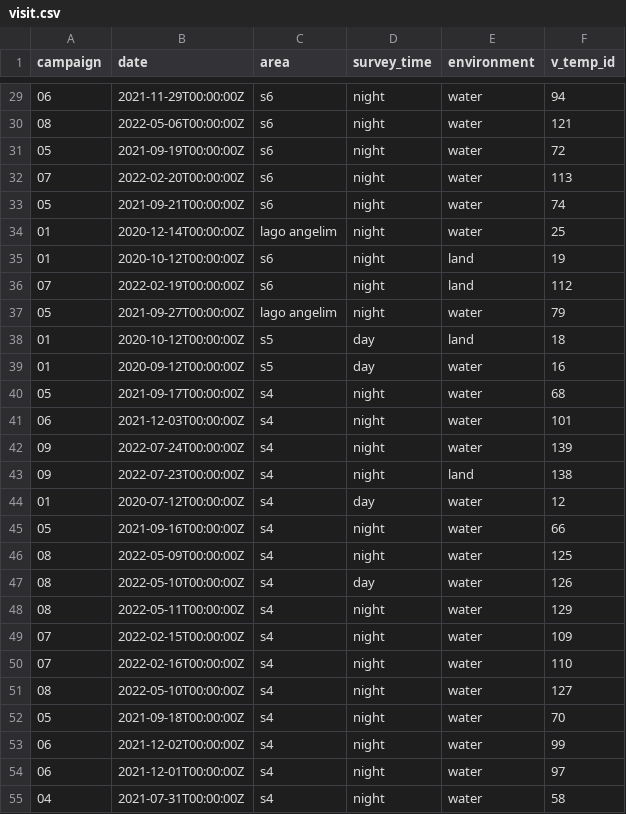
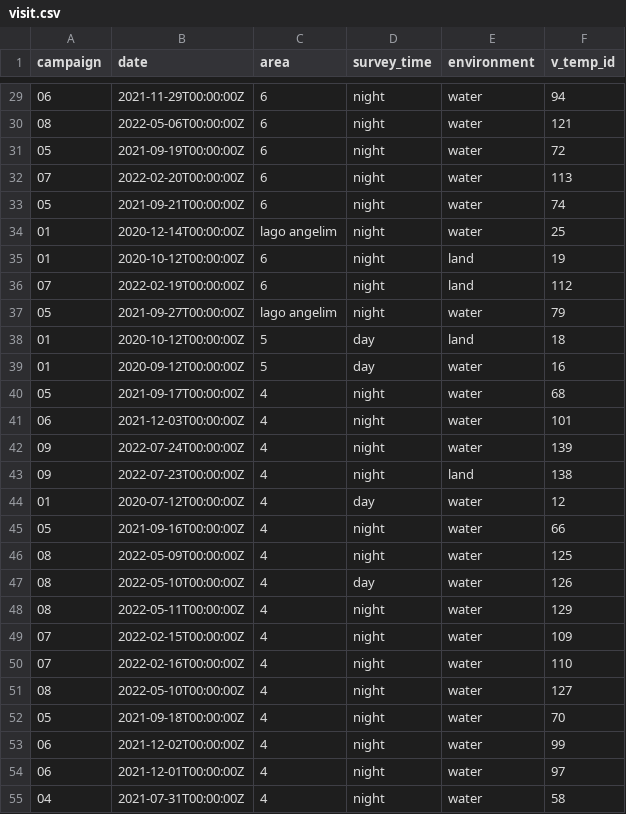
Before and after one commit to Jake-Eisaguirre/brazil_legacy_cleaning, a CSV file: clean_tables/visit.csv, drawn as a sheet; only a part is shown, gaps mark what is left out; the diff covers the shown part only.

```diff
--- a/clean_tables/visit.csv
+++ b/clean_tables/visit.csv
@@ -29,27 +29,27 @@ campaign,date,area,survey_time,environment,v_temp_id
-06,2021-11-29T00:00:00Z,s6,night,water,94
-08,2022-05-06T00:00:00Z,s6,night,water,121
-05,2021-09-19T00:00:00Z,s6,night,water,72
-07,2022-02-20T00:00:00Z,s6,night,water,113
-05,2021-09-21T00:00:00Z,s6,night,water,74
+06,2021-11-29T00:00:00Z,6,night,water,94
+08,2022-05-06T00:00:00Z,6,night,water,121
+05,2021-09-19T00:00:00Z,6,night,water,72
+07,2022-02-20T00:00:00Z,6,night,water,113
+05,2021-09-21T00:00:00Z,6,night,water,74
 01,2020-12-14T00:00:00Z,lago  angelim,night,water,25
-01,2020-10-12T00:00:00Z,s6,night,land,19
-07,2022-02-19T00:00:00Z,s6,night,land,112
+01,2020-10-12T00:00:00Z,6,night,land,19
+07,2022-02-19T00:00:00Z,6,night,land,112
 05,2021-09-27T00:00:00Z,lago  angelim,night,water,79
-01,2020-10-12T00:00:00Z,s5,day,land,18
-01,2020-09-12T00:00:00Z,s5,day,water,16
-05,2021-09-17T00:00:00Z,s4,night,water,68
-06,2021-12-03T00:00:00Z,s4,night,water,101
-09,2022-07-24T00:00:00Z,s4,night,water,139
-09,2022-07-23T00:00:00Z,s4,night,land,138
-01,2020-07-12T00:00:00Z,s4,day,water,12
-05,2021-09-16T00:00:00Z,s4,night,water,66
-08,2022-05-09T00:00:00Z,s4,night,water,125
-08,2022-05-10T00:00:00Z,s4,day,water,126
-08,2022-05-11T00:00:00Z,s4,night,water,129
-07,2022-02-15T00:00:00Z,s4,night,water,109
-07,2022-02-16T00:00:00Z,s4,night,water,110
-08,2022-05-10T00:00:00Z,s4,night,water,127
-05,2021-09-18T00:00:00Z,s4,night,water,70
-06,2021-12-02T00:00:00Z,s4,night,water,99
-06,2021-12-01T00:00:00Z,s4,night,water,97
-04,2021-07-31T00:00:00Z,s4,night,water,58
+01,2020-10-12T00:00:00Z,5,day,land,18
+01,2020-09-12T00:00:00Z,5,day,water,16
+05,2021-09-17T00:00:00Z,4,night,water,68
+06,2021-12-03T00:00:00Z,4,night,water,101
+09,2022-07-24T00:00:00Z,4,night,water,139
+09,2022-07-23T00:00:00Z,4,night,land,138
+01,2020-07-12T00:00:00Z,4,day,water,12
+05,2021-09-16T00:00:00Z,4,night,water,66
+08,2022-05-09T00:00:00Z,4,night,water,125
+08,2022-05-10T00:00:00Z,4,day,water,126
+08,2022-05-11T00:00:00Z,4,night,water,129
+07,2022-02-15T00:00:00Z,4,night,water,109
+07,2022-02-16T00:00:00Z,4,night,water,110
+08,2022-05-10T00:00:00Z,4,night,water,127
+05,2021-09-18T00:00:00Z,4,night,water,70
+06,2021-12-02T00:00:00Z,4,night,water,99
+06,2021-12-01T00:00:00Z,4,night,water,97
+04,2021-07-31T00:00:00Z,4,night,water,58
```
Also changed, not shown: 112 edited cells elsewhere in this file, clean_tables/campaign_location.csv, clean_tables/capture.csv, 5 other files.
